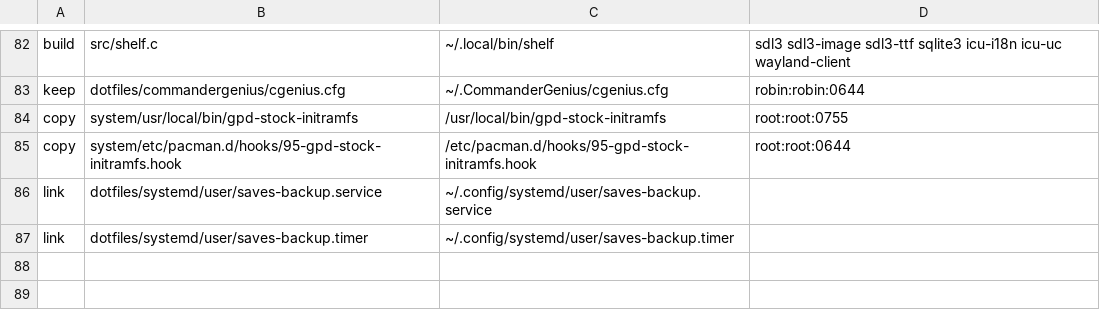
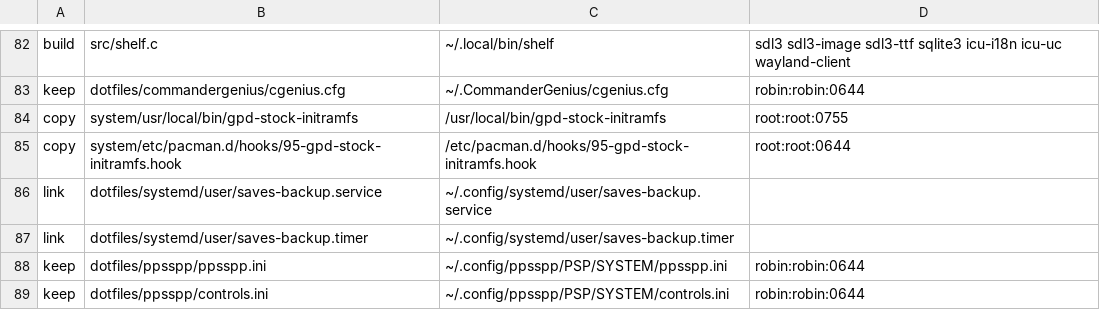
Before and after one commit to robinei/gpdwin, a TSV file: manifest.tsv, drawn as a sheet; only a part is shown, gaps mark what is left out.

```diff
--- a/manifest.tsv
+++ b/manifest.tsv
@@ -87 +87,3 @@ link	dotfiles/systemd/user/saves-backup.service	~/.config/systemd/user/saves-bac
 link	dotfiles/systemd/user/saves-backup.timer	~/.config/systemd/user/saves-backup.timer
+keep	dotfiles/ppsspp/ppsspp.ini	~/.config/ppsspp/PSP/SYSTEM/ppsspp.ini	robin:robin:0644
+keep	dotfiles/ppsspp/controls.ini	~/.config/ppsspp/PSP/SYSTEM/controls.ini	robin:robin:0644
```
Also changed, not shown: 7 other files.
